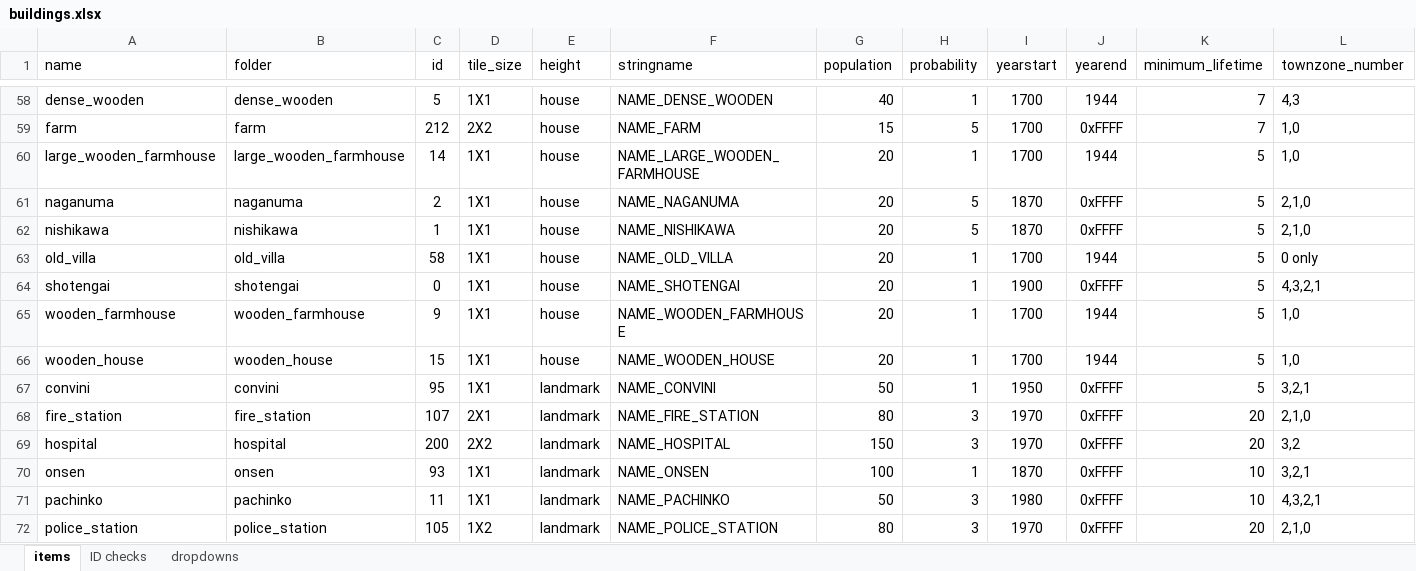
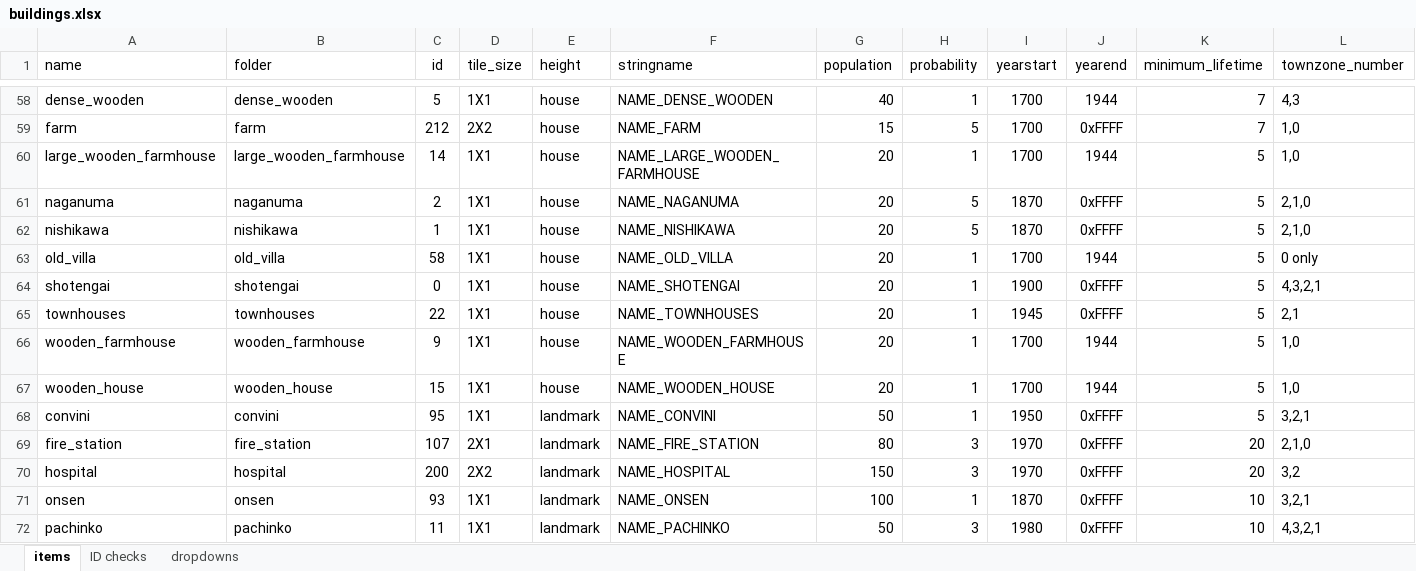
Before and after one commit to OpenTTD-JPplus/JPplusBuildings, an Excel workbook: docs/buildings.xlsx, sheet items, drawn as a sheet; only a part is shown, gaps mark what is left out; the shorter side is filled out with more unchanged rows; values as stored, in another font and other column widths than the file's, no borders; conditional formats not drawn; rows hold the shown columns only; the diff names each change by its address in the sheet, - before the commit and + after, or states it on an @@ line.

Commit message:
recode: townhouses (formerly townhouses_02)

```diff
--- a/docs/buildings.xlsx (sheet items)
+++ b/docs/buildings.xlsx (sheet items)
+row 65: townhouses | townhouses | 22 | 1X1 | house | NAME_TOWNHOUSES | 20 | 1 | 1945 | 0xFFFF | 5 | 2,1
```
Also changed, not shown: sheet ID checks, 40 other files.
